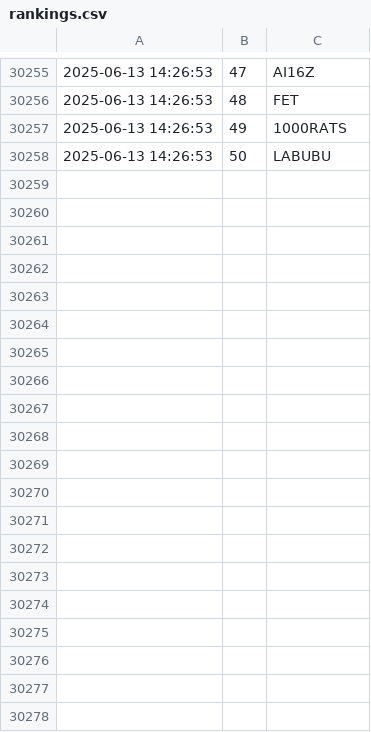
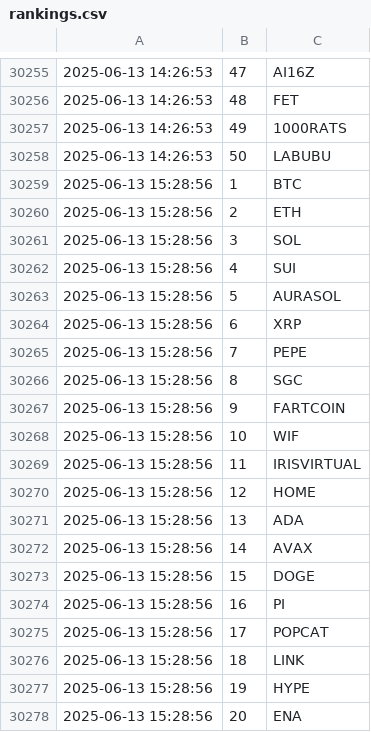
Before and after one commit to jan-mon/mexcrank, a CSV file: rankings.csv, drawn as a sheet; only a part is shown, gaps mark what is left out; the diff covers the shown part only.

```diff
--- a/rankings.csv
+++ b/rankings.csv
@@ -30258 +30258,21 @@
 2025-06-13 14:26:53,50,LABUBU
+2025-06-13 15:28:56,1,BTC
+2025-06-13 15:28:56,2,ETH
+2025-06-13 15:28:56,3,SOL
+2025-06-13 15:28:56,4,SUI
+2025-06-13 15:28:56,5,AURASOL
+2025-06-13 15:28:56,6,XRP
+2025-06-13 15:28:56,7,PEPE
+2025-06-13 15:28:56,8,SGC
+2025-06-13 15:28:56,9,FARTCOIN
+2025-06-13 15:28:56,10,WIF
+2025-06-13 15:28:56,11,IRISVIRTUAL
+2025-06-13 15:28:56,12,HOME
+2025-06-13 15:28:56,13,ADA
+2025-06-13 15:28:56,14,AVAX
+2025-06-13 15:28:56,15,DOGE
+2025-06-13 15:28:56,16,PI
+2025-06-13 15:28:56,17,POPCAT
+2025-06-13 15:28:56,18,LINK
+2025-06-13 15:28:56,19,HYPE
+2025-06-13 15:28:56,20,ENA
```
Also changed, not shown: 30 added rows elsewhere in this file.
